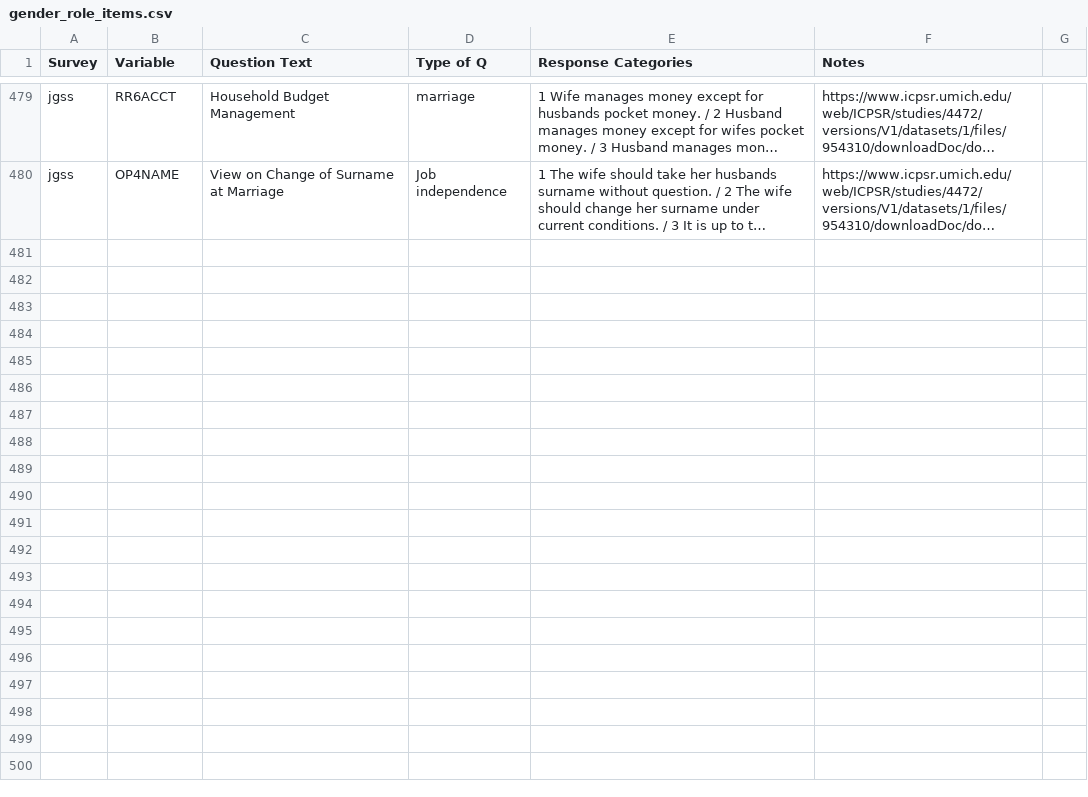
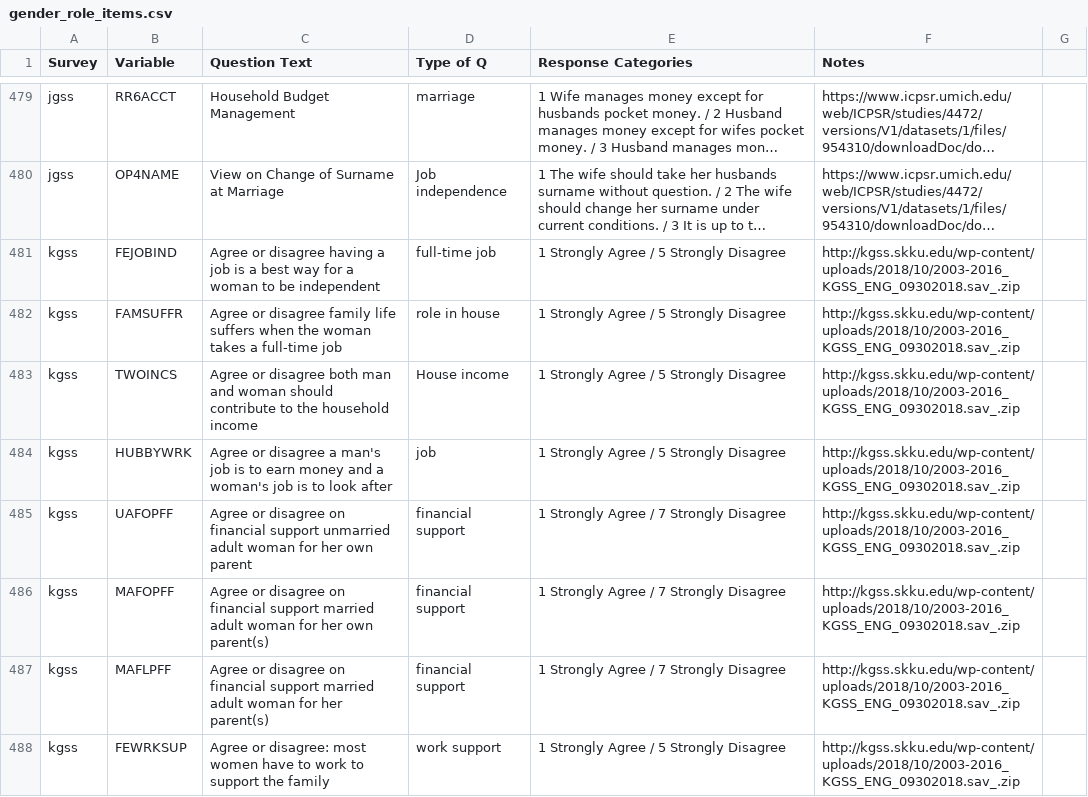
Before and after one commit to fsolt/dcpo_gender_roles, a CSV file: data-raw/gender_role_items.csv, drawn as a sheet; only a part is shown, gaps mark what is left out; long unchanged cells end in …; the diff covers the shown part only; the diff names each change by its address in the sheet, - before the commit and + after, or states it on an @@ line.

Commit message:
Update gender_role_items.csv

```diff
--- a/data-raw/gender_role_items.csv
+++ b/data-raw/gender_role_items.csv
+row 481: kgss | FEJOBIND | Agree or disagree having a job is a best way for a woman to be independent | full-time job | 1 Strongly Agree / 5 Strongly Disagree | http://kgss.skku.edu/wp-content/uploads/2018/10/2003-2016_KGSS_ENG_09302018.sav_.zip
+row 482: kgss | FAMSUFFR | Agree or disagree family life suffers when the woman takes a full-time job | role in house | 1 Strongly Agree / 5 Strongly Disagree | http://kgss.skku.edu/wp-content/uploads/2018/10/2003-2016_KGSS_ENG_09302018.sav_.zip
+row 483: kgss | TWOINCS | Agree or disagree both man and woman should contribute to the household income | House income | 1 Strongly Agree / 5 Strongly Disagree | http://kgss.skku.edu/wp-content/uploads/2018/10/2003-2016_KGSS_ENG_09302018.sav_.zip
+row 484: kgss | HUBBYWRK | Agree or disagree a man's job is to earn money and a woman's job is to look after | job | 1 Strongly Agree / 5 Strongly Disagree | http://kgss.skku.edu/wp-content/uploads/2018/10/2003-2016_KGSS_ENG_09302018.sav_.zip
+row 485: kgss | UAFOPFF | Agree or disagree on financial support unmarried adult woman for her own parent | financial support | 1 Strongly Agree / 7 Strongly Disagree | http://kgss.skku.edu/wp-content/uploads/2018/10/2003-2016_KGSS_ENG_09302018.sav_.zip
+row 486: kgss | MAFOPFF | Agree or disagree on financial support married adult woman for her own parent(s) | financial support | 1 Strongly Agree / 7 Strongly Disagree | http://kgss.skku.edu/wp-content/uploads/2018/10/2003-2016_KGSS_ENG_09302018.sav_.zip
+row 487: kgss | MAFLPFF | Agree or disagree on financial support married adult woman for her parent(s) | financial support | 1 Strongly Agree / 7 Strongly Disagree | http://kgss.skku.edu/wp-content/uploads/2018/10/2003-2016_KGSS_ENG_09302018.sav_.zip
+row 488: kgss | FEWRKSUP | Agree or disagree: most women have to work to support the family | work support | 1 Strongly Agree / 5 Strongly Disagree | http://kgss.skku.edu/wp-content/uploads/2018/10/2003-2016_KGSS_ENG_09302018.sav_.zip
```
Also changed, not shown: 8 added rows elsewhere in this file.
